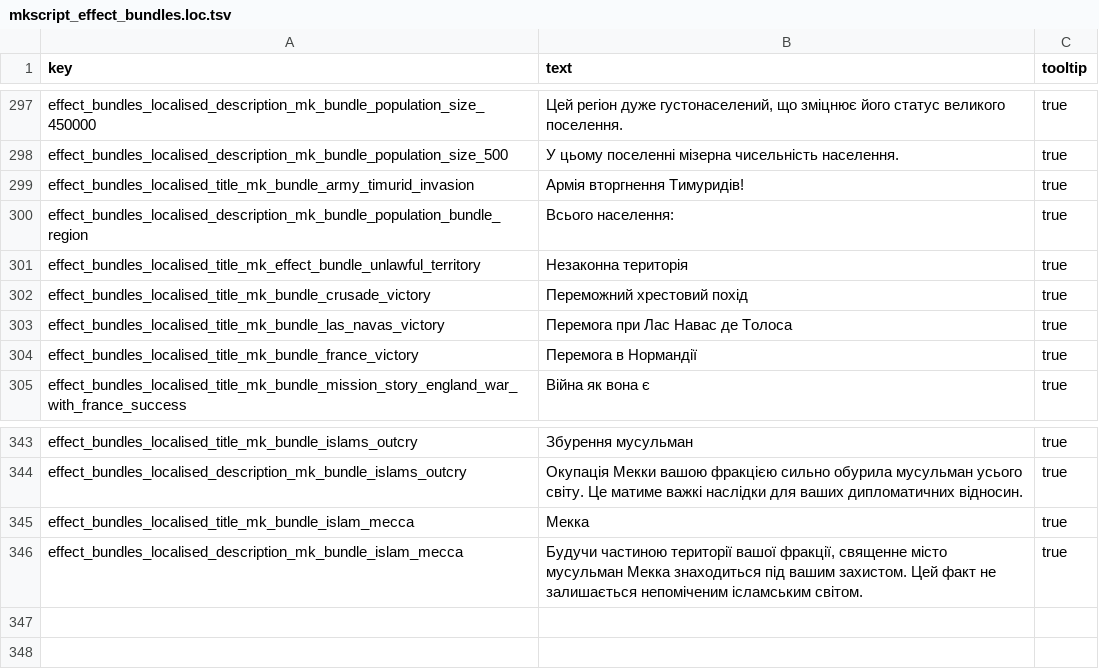
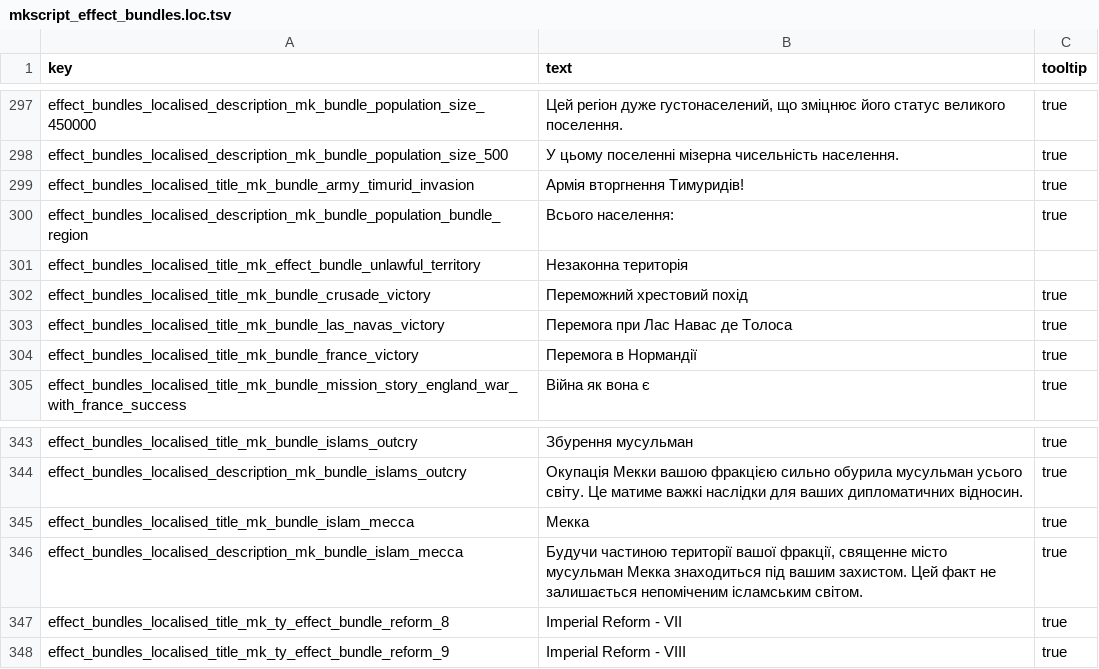
Before and after one commit to mshdevtech/mk1212ad_ukrainian_translation, a TSV file: translation/text/db/mkscript_effect_bundles.loc.tsv, drawn as a sheet; only a part is shown, gaps mark what is left out.

```diff
--- a/translation/text/db/mkscript_effect_bundles.loc.tsv
+++ b/translation/text/db/mkscript_effect_bundles.loc.tsv
@@ -300,3 +300,3 @@ effect_bundles_localised_title_mk_bundle_army_timurid_invasion	Армія вто
 effect_bundles_localised_description_mk_bundle_population_bundle_region	Всього населення:	true
-effect_bundles_localised_title_mk_effect_bundle_unlawful_territory	Незаконна територія	true
+effect_bundles_localised_title_mk_effect_bundle_unlawful_territory	Незаконна територія	
 effect_bundles_localised_title_mk_bundle_crusade_victory	Переможний хрестовий похід	true
@@ -346 +346,3 @@ effect_bundles_localised_title_mk_bundle_islam_mecca	Мекка	true
 effect_bundles_localised_description_mk_bundle_islam_mecca	Будучи частиною території вашої фракції, священне місто мусульман Мекка знаходиться під вашим захистом. Цей факт не залишається непоміченим ісламським світом.	true
+effect_bundles_localised_title_mk_ty_effect_bundle_reform_8	Imperial Reform - VII	true
+effect_bundles_localised_title_mk_ty_effect_bundle_reform_9	Imperial Reform - VIII	true
```
Also changed, not shown: translation/text/db/building_chains.loc.tsv, translation/text/db/effect_bundles.loc.tsv, 8 other files.
